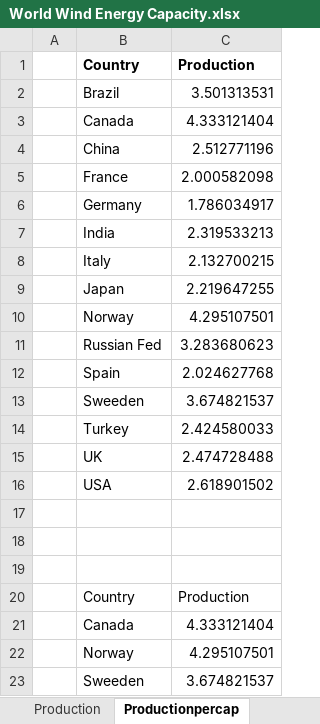
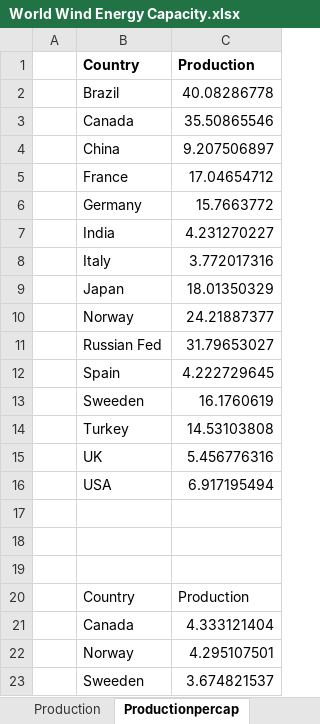
Before and after one commit to ErencanDuymaz/Research, an Excel workbook: Thesis/Matlab Codes/World Wind Energy Capacity and Production/World Wind Energy Capacity.xlsx, sheet Productionpercap, drawn as a sheet; only a part is shown; values as stored, in another font and other column widths than the file's, no borders; charts and pictures not drawn; the diff names each change by its address in the sheet, - before the commit and + after, or states it on an @@ line.

```diff
--- a/Thesis/Matlab Codes/World Wind Energy Capacity and Production/World Wind Energy Capacity.xlsx (sheet Productionpercap)
+++ b/Thesis/Matlab Codes/World Wind Energy Capacity and Production/World Wind Energy Capacity.xlsx (sheet Productionpercap)
-C2: 3.501313531
+C2: 40.08286778
-C3: 4.333121404
+C3: 35.50865546
-C4: 2.512771196
+C4: 9.207506897
-C5: 2.000582098
+C5: 17.04654712
-C6: 1.786034917
+C6: 15.7663772
-C7: 2.319533213
+C7: 4.231270227
-C8: 2.132700215
+C8: 3.772017316
-C9: 2.219647255
+C9: 18.01350329
-C10: 4.295107501
+C10: 24.21887377
-C11: 3.283680623
+C11: 31.79653027
-C12: 2.024627768
+C12: 4.222729645
-C13: 3.674821537
+C13: 16.1760619
-C14: 2.424580033
+C14: 14.53103808
-C15: 2.474728488
+C15: 5.456776316
-C16: 2.618901502
+C16: 6.917195494
```
Also changed, not shown: sheet Capacity, other sheet tabs, charts or pictures, Thesis/Matlab Codes/World Renewable Capacity and Production/World Renewable Capacity.xlsx, 43 other files.
